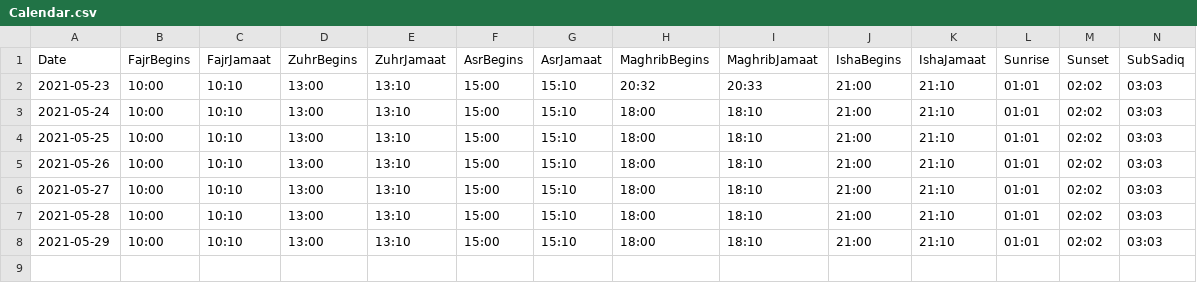
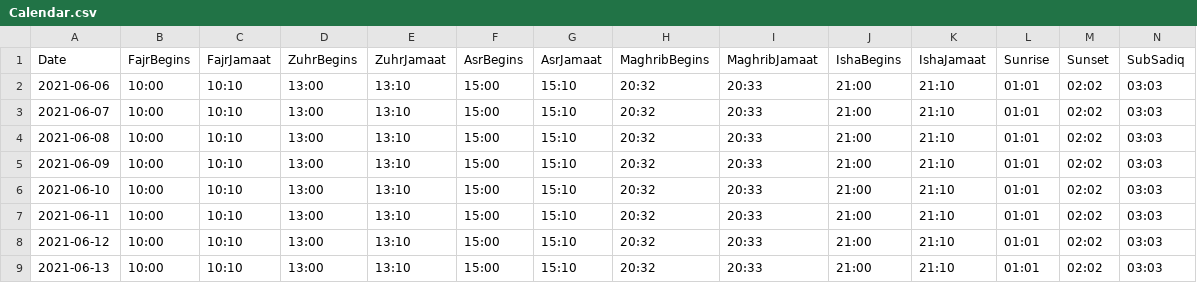
Before and after one commit to MoRahmanLDN/PrayerSoft, a CSV file: PrayerSoft.UI/Data/Calendar.csv, drawn as a sheet; only a part is shown; rows hold the shown columns only; the diff names each change by its address in the sheet, - before the commit and + after, or states it on an @@ line.

Commit message:
Load and display data from calendar.csv

```diff
--- a/PrayerSoft.UI/Data/Calendar.csv
+++ b/PrayerSoft.UI/Data/Calendar.csv
-A2 (Date): 2021-05-23
+A2 (Date): 2021-06-06
-A3 (Date): 2021-05-24
+A3 (Date): 2021-06-07
-H3:H8 (MaghribBegins): 18:00
+H3:H8 (MaghribBegins): 20:32
-I3:I8 (MaghribJamaat): 18:10
+I3:I8 (MaghribJamaat): 20:33
-A4 (Date): 2021-05-25
+A4 (Date): 2021-06-08
-A5 (Date): 2021-05-26
+A5 (Date): 2021-06-09
-A6 (Date): 2021-05-27
+A6 (Date): 2021-06-10
-A7 (Date): 2021-05-28
+A7 (Date): 2021-06-11
-A8 (Date): 2021-05-29
+A8 (Date): 2021-06-12
+row 9: 2021-06-13 | 10:00 | 10:10 | 13:00 | 13:10 | 15:00 | 15:10 | 20:32 | 20:33 | 21:00 | 21:10 | 01:01 | 02:02 | 03:03
```
Also changed, not shown: 7 other files.
